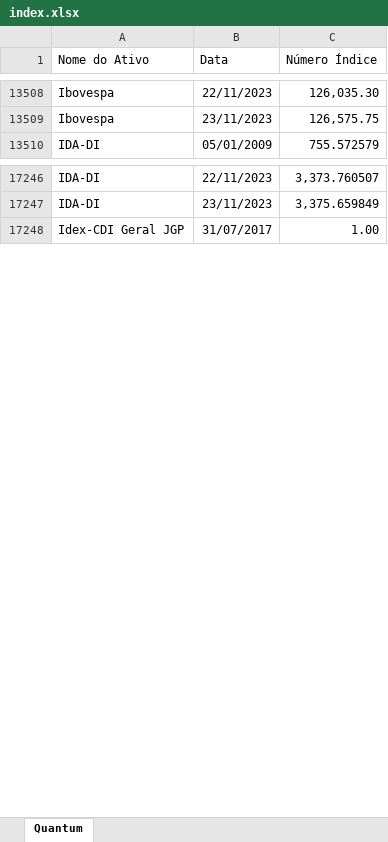
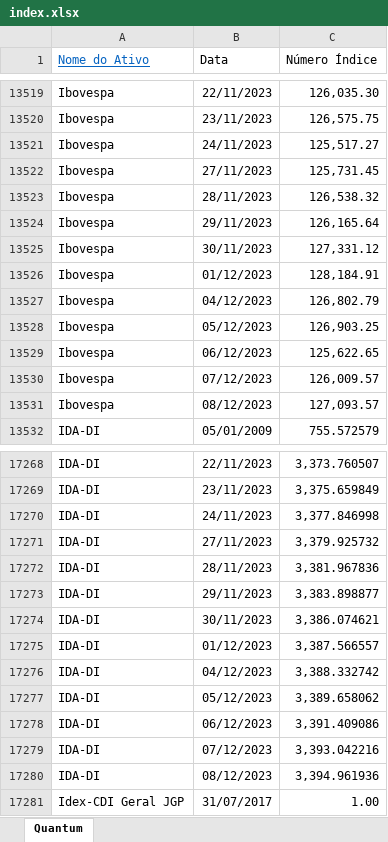
Before and after one commit to LFernando-Jr/desempenho-ativos, an Excel workbook: Dados/index.xlsx, sheet Quantum, drawn as a sheet; only a part is shown, gaps mark what is left out; values as stored, in another font and other column widths than the file's, no borders; the diff covers the shown part only; the diff names each change by its address in the sheet, - before the commit and + after, or states it on an @@ line.

```diff
--- a/Dados/index.xlsx (sheet Quantum)
+++ b/Dados/index.xlsx (sheet Quantum)
@@ A1 underline: off → on, text colour: black → #0563C1 @@
+row 13521: Ibovespa | 24/11/2023 | 125,517.27
+row 13522: Ibovespa | 27/11/2023 | 125,731.45
+row 13523: Ibovespa | 28/11/2023 | 126,538.32
+row 13524: Ibovespa | 29/11/2023 | 126,165.64
+row 13525: Ibovespa | 30/11/2023 | 127,331.12
+row 13526: Ibovespa | 01/12/2023 | 128,184.91
+row 13527: Ibovespa | 04/12/2023 | 126,802.79
+row 13528: Ibovespa | 05/12/2023 | 126,903.25
+row 13529: Ibovespa | 06/12/2023 | 125,622.65
+row 13530: Ibovespa | 07/12/2023 | 126,009.57
+row 13531: Ibovespa | 08/12/2023 | 127,093.57
+row 17270: IDA-DI | 24/11/2023 | 3,377.846998
+row 17271: IDA-DI | 27/11/2023 | 3,379.925732
+row 17272: IDA-DI | 28/11/2023 | 3,381.967836
+row 17273: IDA-DI | 29/11/2023 | 3,383.898877
+row 17274: IDA-DI | 30/11/2023 | 3,386.074621
+row 17275: IDA-DI | 01/12/2023 | 3,387.566557
+row 17276: IDA-DI | 04/12/2023 | 3,388.332742
+row 17277: IDA-DI | 05/12/2023 | 3,389.658062
+row 17278: IDA-DI | 06/12/2023 | 3,391.409086
+row 17279: IDA-DI | 07/12/2023 | 3,393.042216
+row 17280: IDA-DI | 08/12/2023 | 3,394.961936
```
Also changed, not shown: 67 added rows elsewhere in this sheet, Dados/fundos.xlsx, 12 other files.
